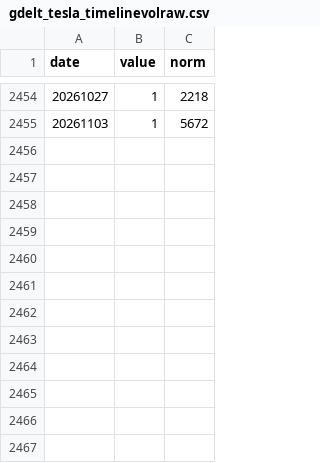
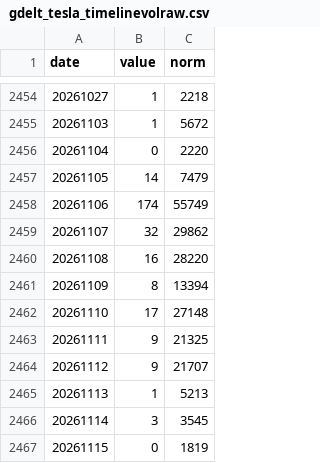
Before and after one commit to Shubham080802/tesla-Rivian-dashboard, a CSV file: data/external/research/gdelt_tesla_timelinevolraw.csv, drawn as a sheet; only a part is shown, gaps mark what is left out.

Commit message:
data: scheduled refresh (2026-11-15)

```diff
--- a/data/external/research/gdelt_tesla_timelinevolraw.csv
+++ b/data/external/research/gdelt_tesla_timelinevolraw.csv
@@ -2455 +2455,13 @@ date,value,norm
 20261103,1,5672
+20261104,0,2220
+20261105,14,7479
+20261106,174,55749
+20261107,32,29862
+20261108,16,28220
+20261109,8,13394
+20261110,17,27148
+20261111,9,21325
+20261112,9,21707
+20261113,1,5213
+20261114,3,3545
+20261115,0,1819
```
Also changed, not shown: data/external/ev/wikipedia_pageviews.csv, data/external/research/gdelt_tesla_timelinetone.csv, 6 other files.
